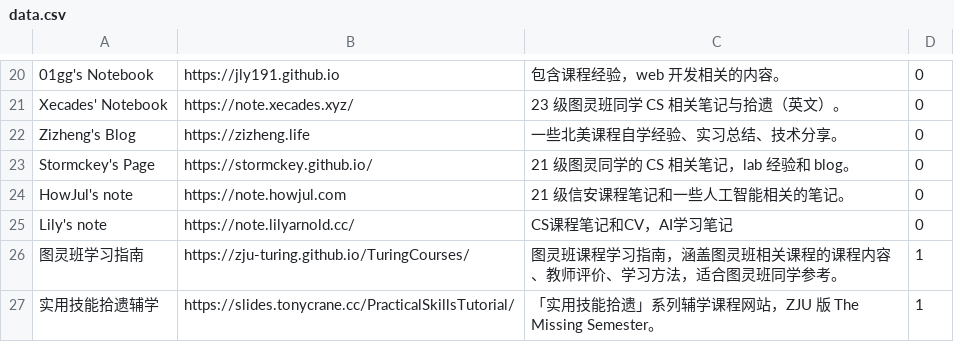
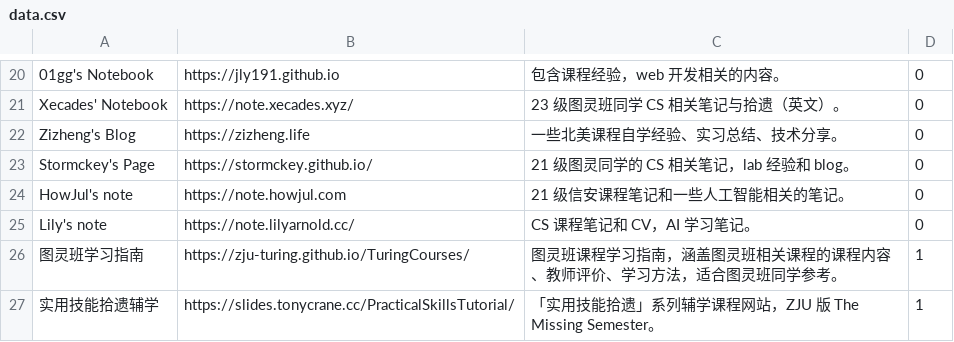
Before and after one commit to IsshikiHugh/zju-cs-asio, a CSV file: data.csv, drawn as a sheet; only a part is shown, gaps mark what is left out.

Commit message:
chore: styles

```diff
--- a/data.csv
+++ b/data.csv
@@ -24,3 +24,3 @@ Stormckey's Page,https://stormckey.github.io/,21 级图灵同学的 CS 相关笔
 HowJul's note,https://note.howjul.com,21 级信安课程笔记和一些人工智能相关的笔记。,0
-Lily's note,https://note.lilyarnold.cc/,CS课程笔记和CV，AI学习笔记,0
+Lily's note,https://note.lilyarnold.cc/,CS 课程笔记和 CV，AI 学习笔记。,0
 图灵班学习指南,https://zju-turing.github.io/TuringCourses/,图灵班课程学习指南，涵盖图灵班相关课程的课程内容、教师评价、学习方法，适合图灵班同学参考。,1
```
